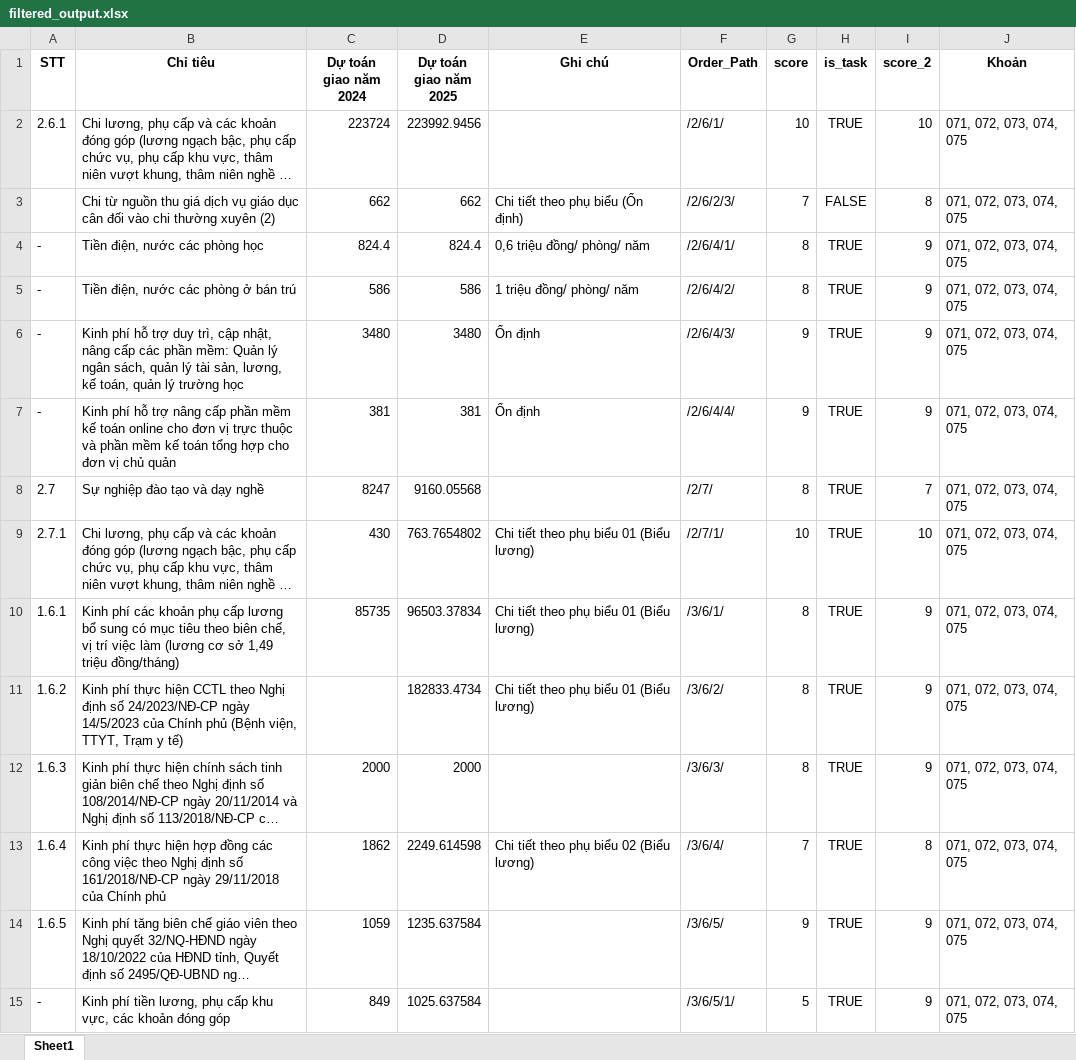
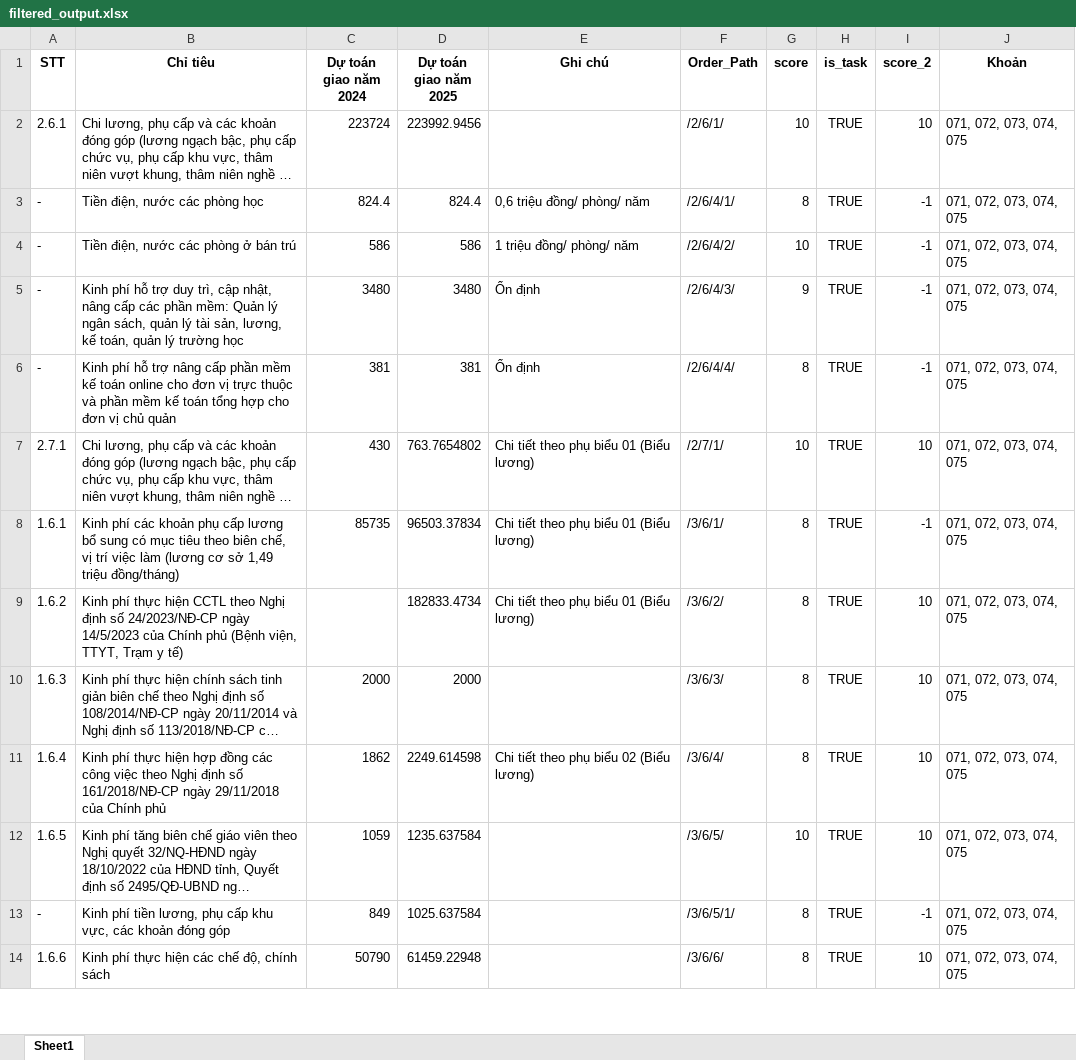
Before and after one commit to hthiepmisajsc/bumas-budget-expert-ai, an Excel workbook: data/filtered_output.xlsx, sheet Sheet1, drawn as a sheet; only a part is shown; long unchanged cells end in …; values as stored, in another font and other column widths than the file's, no borders; removed rows and columns are numbered as before the commit, all else as after; the diff covers the shown part only; the diff names each change by its address in the sheet, - before the commit and + after, or states it on an @@ line.

```diff
--- a/data/filtered_output.xlsx (sheet Sheet1)
+++ b/data/filtered_output.xlsx (sheet Sheet1)
-row 3:  | Chi từ nguồn thu giá dịch vụ giáo dục cân đối vào chi thường xuyên (2) | 662 | 662 | Chi tiết theo phụ biểu (Ổn định) | /2/6/2/3/ | 7 | FALSE | 8 | 071, 072, 073, 074, 075
-I3:I6 (score_2): 9
+I3:I6 (score_2): -1
-G4 (score): 8
+G4 (score): 10
-G6 (score): 9
+G6 (score): 8
-row 8: 2.7 | Sự nghiệp đào tạo và dạy nghề | 8247 | 9160.05568 |  | /2/7/ | 8 | TRUE | 7 | 071, 072, 073, 074, 075
-I8 (score_2): 9
+I8 (score_2): -1
-I9:I10 (score_2): 9
+I9:I10 (score_2): 10
-G11 (score): 7
+G11 (score): 8
-I11 (score_2): 8
+I11 (score_2): 10
-G12 (score): 9
+G12 (score): 10
-I12 (score_2): 9
+I12 (score_2): 10
-G13 (score): 5
+G13 (score): 8
-I13 (score_2): 9
+I13 (score_2): -1
+row 14: 1.6.6 | Kinh phí thực hiện các chế độ, chính sách | 50790 | 61459.22948 |  | /3/6/6/ | 8 | TRUE | 10 | 071, 072, 073, 074, 075
```
Also changed, not shown: 1 removed row and 33 edited cells elsewhere in this sheet, data/output_indicator.xlsx, 20 other files.
